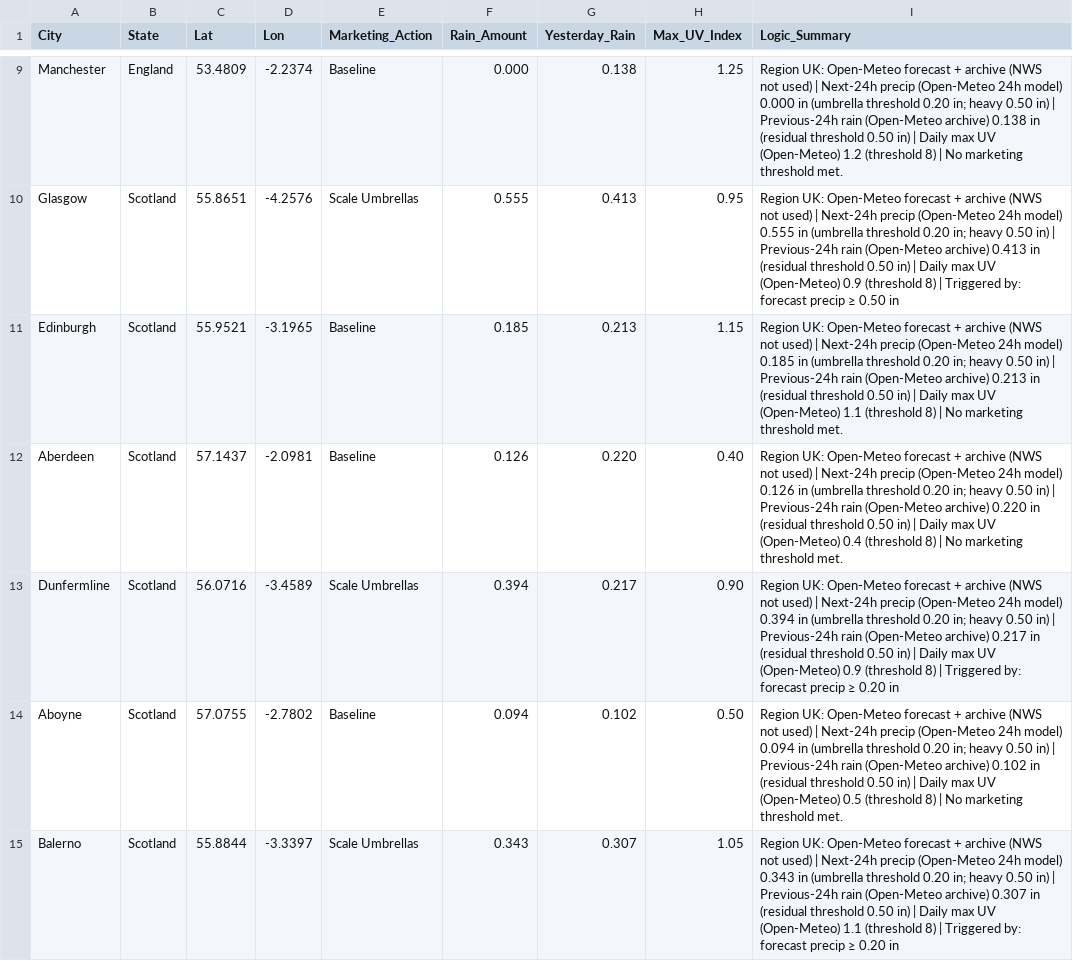
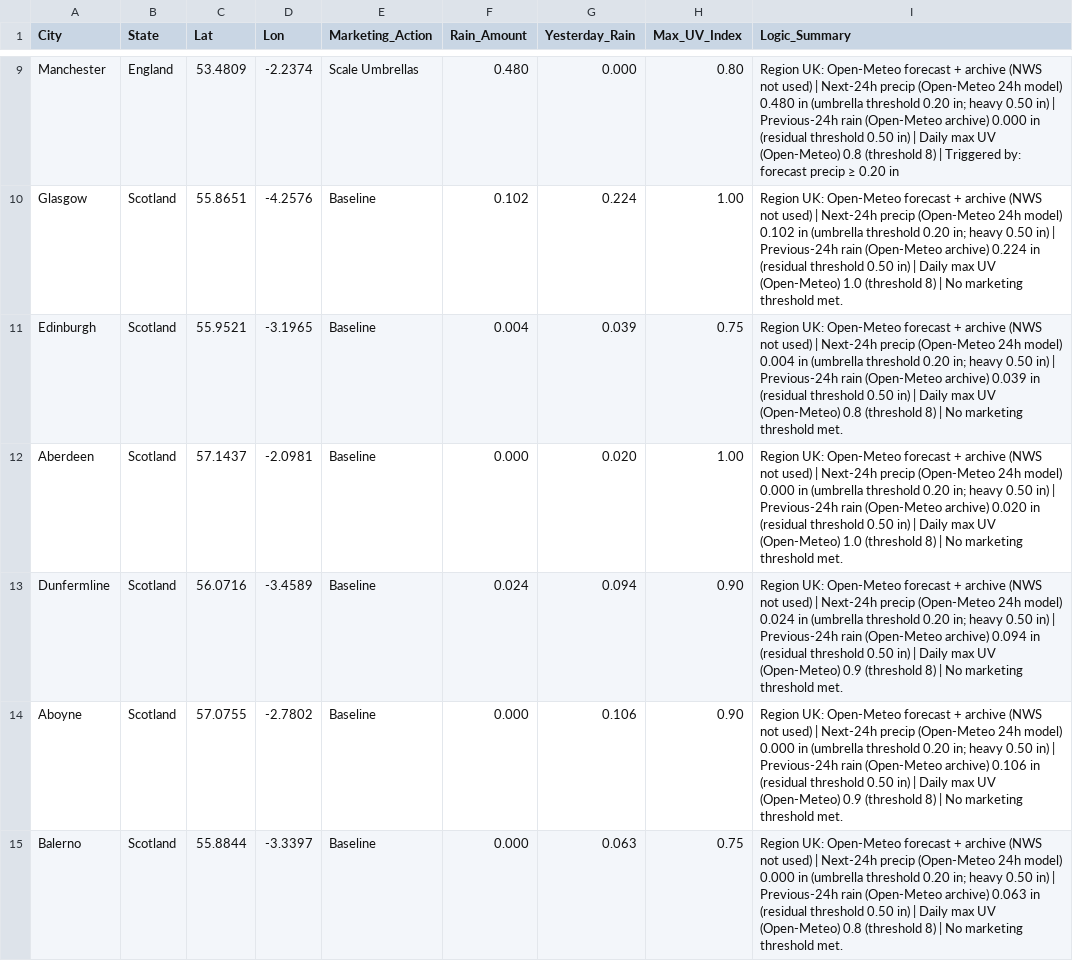
Before and after one commit to WeathermanInc/marketing-weather-engine, a CSV file: marketing_weather_report_uk.csv, drawn as a sheet; only a part is shown, gaps mark what is left out; the diff covers the shown part only; the diff names each change by its address in the sheet, - before the commit and + after, or states it on an @@ line.

```diff
--- a/marketing_weather_report_uk.csv
+++ b/marketing_weather_report_uk.csv
-E9 (Marketing_Action): Baseline
+E9 (Marketing_Action): Scale Umbrellas
-F9 (Rain_Amount): 0.000
+F9 (Rain_Amount): 0.480
-G9 (Yesterday_Rain): 0.138
+G9 (Yesterday_Rain): 0.000
-H9 (Max_UV_Index): 1.25
+H9 (Max_UV_Index): 0.80
-I9 (Logic_Summary): …24h model) 0.000 in (umbrella threshold 0.20 in; heavy 0.50 in) | Previous-24h rain (Open-Meteo archive) 0.138 in (residual threshold 0.50 in) | Daily max UV (Open-Meteo) 1.2 (threshold 8) | No marketing threshold met.
+I9 (Logic_Summary): …24h model) 0.480 in (umbrella threshold 0.20 in; heavy 0.50 in) | Previous-24h rain (Open-Meteo archive) 0.000 in (residual threshold 0.50 in) | Daily max UV (Open-Meteo) 0.8 (threshold 8) | Triggered by: forecast precip ≥ 0.20 in
-E10 (Marketing_Action): Scale Umbrellas
+E10 (Marketing_Action): Baseline
-F10 (Rain_Amount): 0.555
+F10 (Rain_Amount): 0.102
-G10 (Yesterday_Rain): 0.413
+G10 (Yesterday_Rain): 0.224
-H10 (Max_UV_Index): 0.95
+H10 (Max_UV_Index): 1.00
-I10 (Logic_Summary): …24h model) 0.555 in (umbrella threshold 0.20 in; heavy 0.50 in) | Previous-24h rain (Open-Meteo archive) 0.413 in (residual threshold 0.50 in) | Daily max UV (Open-Meteo) 0.9 (threshold 8) | Triggered by: forecast precip ≥ 0.50 in
+I10 (Logic_Summary): …24h model) 0.102 in (umbrella threshold 0.20 in; heavy 0.50 in) | Previous-24h rain (Open-Meteo archive) 0.224 in (residual threshold 0.50 in) | Daily max UV (Open-Meteo) 1.0 (threshold 8) | No marketing threshold met.
-F11 (Rain_Amount): 0.185
+F11 (Rain_Amount): 0.004
-G11 (Yesterday_Rain): 0.213
+G11 (Yesterday_Rain): 0.039
-H11 (Max_UV_Index): 1.15
+H11 (Max_UV_Index): 0.75
-I11 (Logic_Summary): …24h model) 0.185 in (umbrella threshold 0.20 in; heavy 0.50 in) | Previous-24h rain (Open-Meteo archive) 0.213 in (residual threshold 0.50 in) | Daily max UV (Open-Meteo) 1.1 (threshold 8)…
+I11 (Logic_Summary): …24h model) 0.004 in (umbrella threshold 0.20 in; heavy 0.50 in) | Previous-24h rain (Open-Meteo archive) 0.039 in (residual threshold 0.50 in) | Daily max UV (Open-Meteo) 0.8 (threshold 8)…
-F12 (Rain_Amount): 0.126
+F12 (Rain_Amount): 0.000
-G12 (Yesterday_Rain): 0.220
+G12 (Yesterday_Rain): 0.020
-H12 (Max_UV_Index): 0.40
+H12 (Max_UV_Index): 1.00
-I12 (Logic_Summary): …24h model) 0.126 in (umbrella threshold 0.20 in; heavy 0.50 in) | Previous-24h rain (Open-Meteo archive) 0.220 in (residual threshold 0.50 in) | Daily max UV (Open-Meteo) 0.4 (threshold 8)…
+I12 (Logic_Summary): …24h model) 0.000 in (umbrella threshold 0.20 in; heavy 0.50 in) | Previous-24h rain (Open-Meteo archive) 0.020 in (residual threshold 0.50 in) | Daily max UV (Open-Meteo) 1.0 (threshold 8)…
-E13 (Marketing_Action): Scale Umbrellas
+E13 (Marketing_Action): Baseline
-F13 (Rain_Amount): 0.394
+F13 (Rain_Amount): 0.024
-G13 (Yesterday_Rain): 0.217
+G13 (Yesterday_Rain): 0.094
-I13 (Logic_Summary): …24h model) 0.394 in (umbrella threshold 0.20 in; heavy 0.50 in) | Previous-24h rain (Open-Meteo archive) 0.217 in (residual threshold 0.50 in) | Daily max UV (Open-Meteo) 0.9 (threshold 8) | Triggered by: forecast precip ≥ 0.20 in
+I13 (Logic_Summary): …24h model) 0.024 in (umbrella threshold 0.20 in; heavy 0.50 in) | Previous-24h rain (Open-Meteo archive) 0.094 in (residual threshold 0.50 in) | Daily max UV (Open-Meteo) 0.9 (threshold 8) | No marketing threshold met.
-F14 (Rain_Amount): 0.094
+F14 (Rain_Amount): 0.000
-G14 (Yesterday_Rain): 0.102
+G14 (Yesterday_Rain): 0.106
-H14 (Max_UV_Index): 0.50
+H14 (Max_UV_Index): 0.90
-I14 (Logic_Summary): …24h model) 0.094 in (umbrella threshold 0.20 in; heavy 0.50 in) | Previous-24h rain (Open-Meteo archive) 0.102 in (residual threshold 0.50 in) | Daily max UV (Open-Meteo) 0.5 (threshold 8)…
+I14 (Logic_Summary): …24h model) 0.000 in (umbrella threshold 0.20 in; heavy 0.50 in) | Previous-24h rain (Open-Meteo archive) 0.106 in (residual threshold 0.50 in) | Daily max UV (Open-Meteo) 0.9 (threshold 8)…
-E15 (Marketing_Action): Scale Umbrellas
+E15 (Marketing_Action): Baseline
-F15 (Rain_Amount): 0.343
+F15 (Rain_Amount): 0.000
-G15 (Yesterday_Rain): 0.307
+G15 (Yesterday_Rain): 0.063
-H15 (Max_UV_Index): 1.05
+H15 (Max_UV_Index): 0.75
-I15 (Logic_Summary): …24h model) 0.343 in (umbrella threshold 0.20 in; heavy 0.50 in) | Previous-24h rain (Open-Meteo archive) 0.307 in (residual threshold 0.50 in) | Daily max UV (Open-Meteo) 1.1 (threshold 8) | Triggered by: forecast precip ≥ 0.20 in
+I15 (Logic_Summary): …24h model) 0.000 in (umbrella threshold 0.20 in; heavy 0.50 in) | Previous-24h rain (Open-Meteo archive) 0.063 in (residual threshold 0.50 in) | Daily max UV (Open-Meteo) 0.8 (threshold 8) | No marketing threshold met.
```
Also changed, not shown: 112 edited cells elsewhere in this file, marketing_weather_report_can.csv, marketing_weather_report_us.csv.
